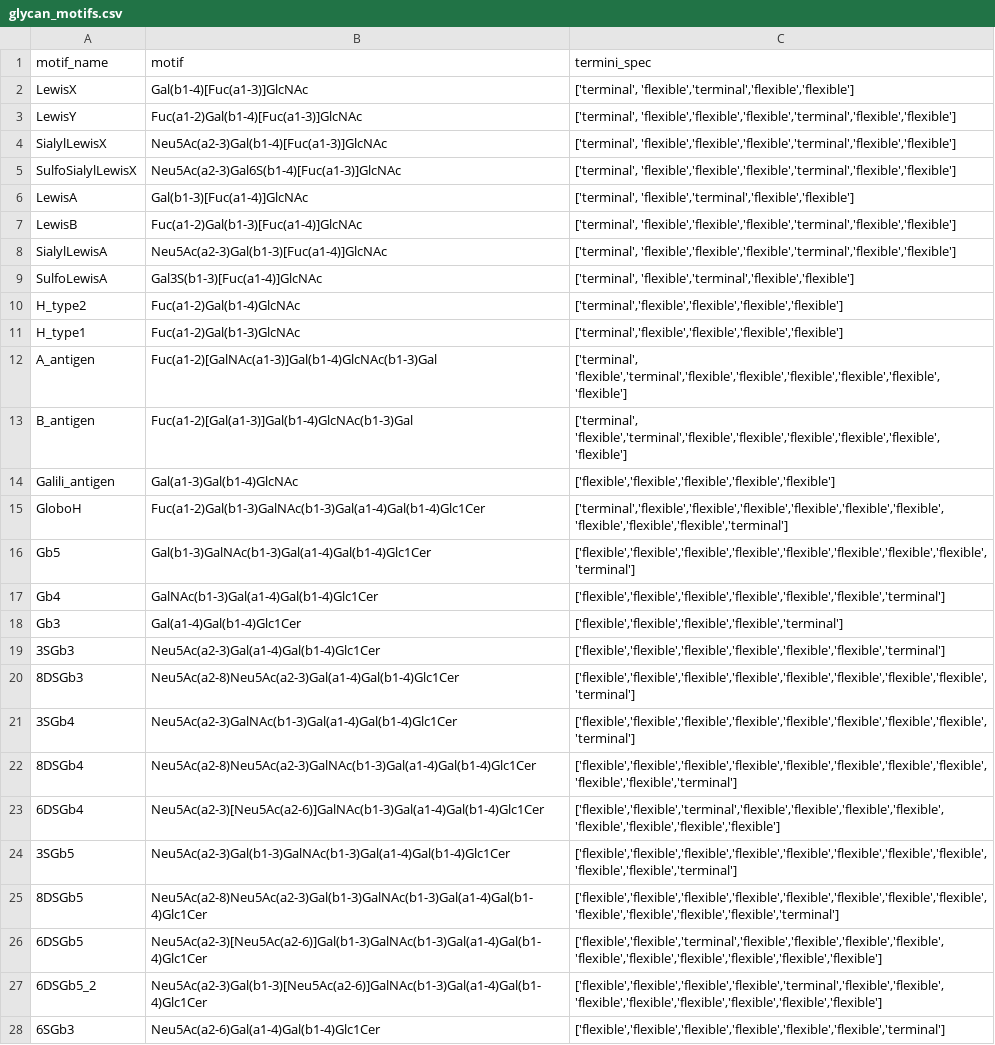
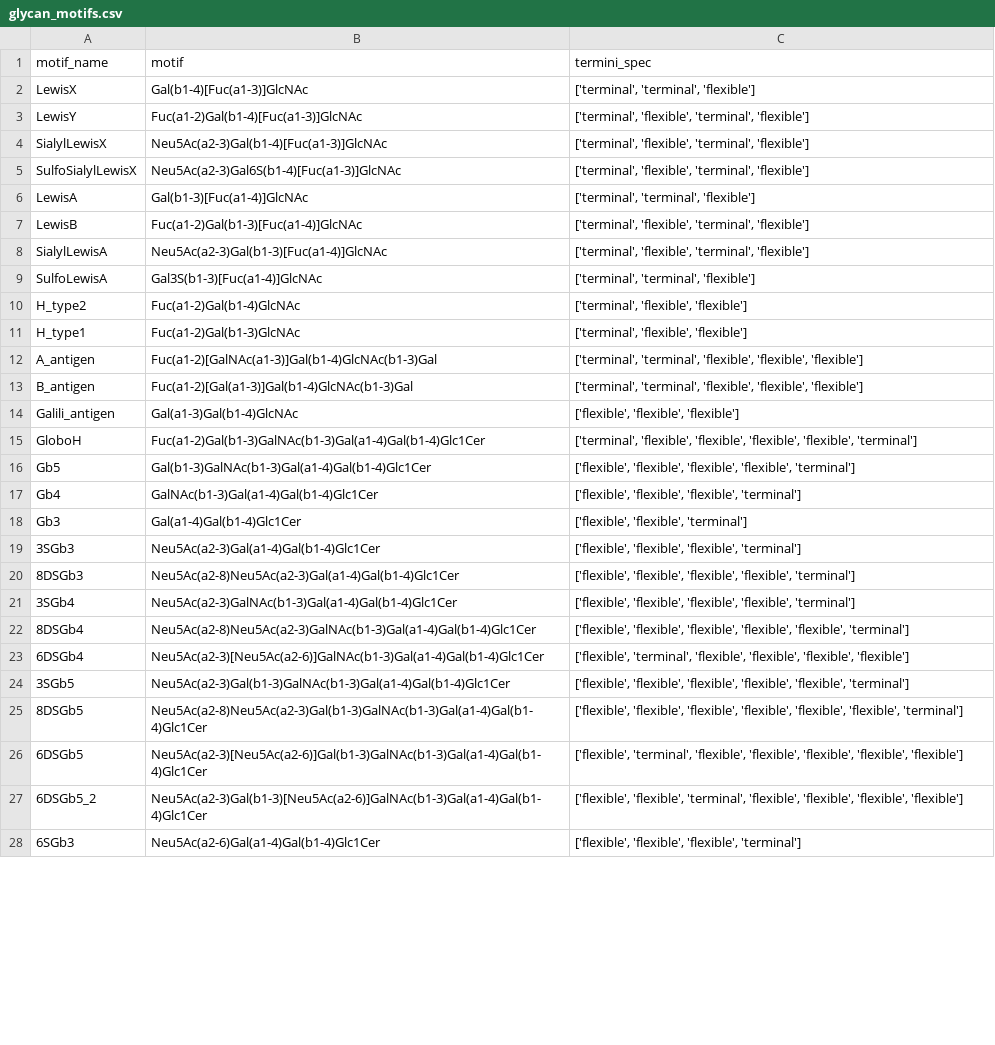
Before and after one commit to BojarLab/glycowork, a CSV file: build/lib/glycowork/glycan_data/glycan_motifs.csv, drawn as a sheet; only a part is shown; the diff covers the shown part only; the diff names each change by its address in the sheet, - before the commit and + after, or states it on an @@ line.

Commit message:
termini_list now only requires encoded monosaccharide positions

```diff
--- a/build/lib/glycowork/glycan_data/glycan_motifs.csv
+++ b/build/lib/glycowork/glycan_data/glycan_motifs.csv
-C2 (termini_spec): ['terminal', 'flexible','terminal','flexible','flexible']
+C2 (termini_spec): ['terminal', 'terminal', 'flexible']
-C3:C5 (termini_spec): ['terminal', 'flexible','flexible','flexible','terminal','flexible','flexible']
+C3:C5 (termini_spec): ['terminal', 'flexible', 'terminal', 'flexible']
-C6 (termini_spec): ['terminal', 'flexible','terminal','flexible','flexible']
+C6 (termini_spec): ['terminal', 'terminal', 'flexible']
-C7:C8 (termini_spec): ['terminal', 'flexible','flexible','flexible','terminal','flexible','flexible']
+C7:C8 (termini_spec): ['terminal', 'flexible', 'terminal', 'flexible']
-C9 (termini_spec): ['terminal', 'flexible','terminal','flexible','flexible']
+C9 (termini_spec): ['terminal', 'terminal', 'flexible']
-C10:C11 (termini_spec): ['terminal','flexible','flexible','flexible','flexible']
+C10:C11 (termini_spec): ['terminal', 'flexible', 'flexible']
-C12:C13 (termini_spec): ['terminal', 'flexible','terminal','flexible','flexible','flexible','flexible','flexible','flexible']
+C12:C13 (termini_spec): ['terminal', 'terminal', 'flexible', 'flexible', 'flexible']
-C14 (termini_spec): ['flexible','flexible','flexible','flexible','flexible']
+C14 (termini_spec): ['flexible', 'flexible', 'flexible']
-C15 (termini_spec): ['terminal','flexible','flexible','flexible','flexible','flexible','flexible','flexible','flexible','flexible','terminal']
+C15 (termini_spec): ['terminal', 'flexible', 'flexible', 'flexible', 'flexible', 'terminal']
-C16 (termini_spec): ['flexible','flexible','flexible','flexible','flexible','flexible','flexible','flexible','terminal']
+C16 (termini_spec): ['flexible', 'flexible', 'flexible', 'flexible', 'terminal']
-C17 (termini_spec): ['flexible','flexible','flexible','flexible','flexible','flexible','terminal']
+C17 (termini_spec): ['flexible', 'flexible', 'flexible', 'terminal']
-C18 (termini_spec): ['flexible','flexible','flexible','flexible','terminal']
+C18 (termini_spec): ['flexible', 'flexible', 'terminal']
-C19 (termini_spec): ['flexible','flexible','flexible','flexible','flexible','flexible','terminal']
+C19 (termini_spec): ['flexible', 'flexible', 'flexible', 'terminal']
-C20:C21 (termini_spec): ['flexible','flexible','flexible','flexible','flexible','flexible','flexible','flexible','terminal']
+C20:C21 (termini_spec): ['flexible', 'flexible', 'flexible', 'flexible', 'terminal']
-C22 (termini_spec): ['flexible','flexible','flexible','flexible','flexible','flexible','flexible','flexible','flexible','flexible','terminal']
+C22 (termini_spec): ['flexible', 'flexible', 'flexible', 'flexible', 'flexible', 'terminal']
-C23 (termini_spec): ['flexible','flexible','terminal','flexible','flexible','flexible','flexible','flexible','flexible','flexible','flexible']
+C23 (termini_spec): ['flexible', 'terminal', 'flexible', 'flexible', 'flexible', 'flexible']
-C24 (termini_spec): ['flexible','flexible','flexible','flexible','flexible','flexible','flexible','flexible','flexible','flexible','terminal']
+C24 (termini_spec): ['flexible', 'flexible', 'flexible', 'flexible', 'flexible', 'terminal']
-C25 (termini_spec): ['flexible','flexible','flexible','flexible','flexible','flexible','flexible','flexible','flexible','flexible','flexible','flexible','terminal']
+C25 (termini_spec): ['flexible', 'flexible', 'flexible', 'flexible', 'flexible', 'flexible', 'terminal']
-C26 (termini_spec): ['flexible','flexible','terminal','flexible','flexible','flexible','flexible','flexible','flexible','flexible','flexible','flexible','flexible']
+C26 (termini_spec): ['flexible', 'terminal', 'flexible', 'flexible', 'flexible', 'flexible', 'flexible']
-C27 (termini_spec): ['flexible','flexible','flexible','flexible','terminal','flexible','flexible','flexible','flexible','flexible','flexible','flexible','flexible']
+C27 (termini_spec): ['flexible', 'flexible', 'terminal', 'flexible', 'flexible', 'flexible', 'flexible']
-C28 (termini_spec): ['flexible','flexible','flexible','flexible','flexible','flexible','terminal']
+C28 (termini_spec): ['flexible', 'flexible', 'flexible', 'terminal']
```
Also changed, not shown: 127 edited cells elsewhere in this file, glycowork/glycan_data/glycan_motifs.csv, 5 other files.
